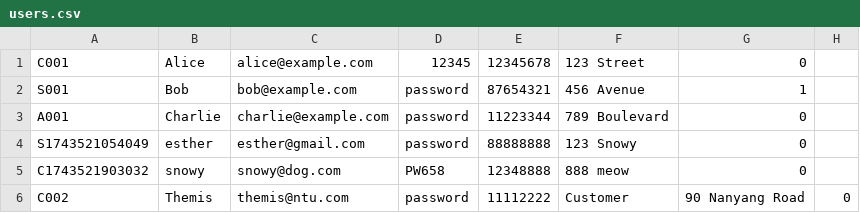
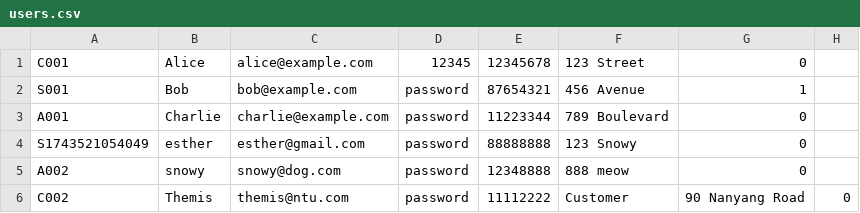
Before and after one commit to elyhansee/OODPGROUP5, a CSV file: src/data/users.csv, drawn as a sheet.

```diff
--- a/src/data/users.csv
+++ b/src/data/users.csv
@@ -4,3 +4,3 @@ A001,Charlie,charlie@example.com,password,11223344,789 Boulevard,0
 S1743521054049,esther,esther@gmail.com,password,88888888,123 Snowy,0
-C1743521903032,snowy,snowy@dog.com,PW658,12348888,888 meow,0
+A002,snowy,snowy@dog.com,password,12348888,888 meow,0
 C002,Themis,themis@ntu.com,password,11112222,Customer,90 Nanyang Road,0
```
Also changed, not shown: src/data/products.csv, 5 other files.
